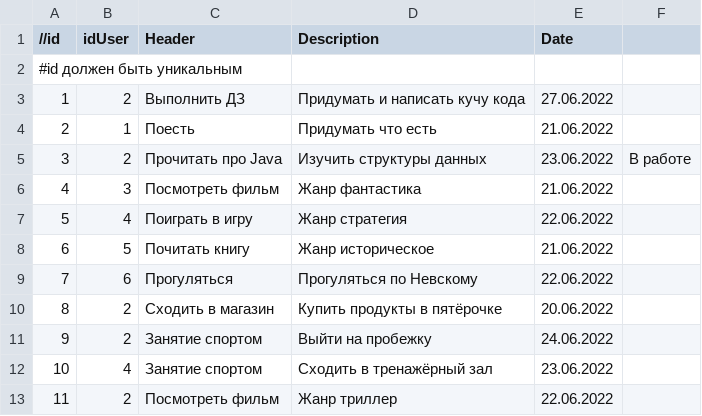
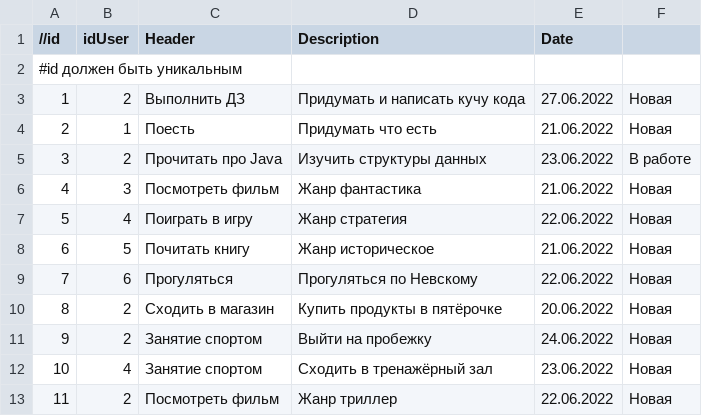
Before and after one commit to kamil-kh/Khasanov_K_A_Java_2022_Liga, a CSV file: homework-3/csv/Tasks.csv, drawn as a sheet.

```diff
--- a/homework-3/csv/Tasks.csv
+++ b/homework-3/csv/Tasks.csv
@@ -2,12 +2,12 @@
 #id должен быть уникальным
-1,2,Выполнить ДЗ,Придумать и написать кучу кода,27.06.2022
-2,1,Поесть,Придумать что есть,21.06.2022
+1,2,Выполнить ДЗ,Придумать и написать кучу кода,27.06.2022,Новая
+2,1,Поесть,Придумать что есть,21.06.2022,Новая
 3,2,Прочитать про Java,Изучить структуры данных,23.06.2022,В работе
-4,3,Посмотреть фильм,Жанр фантастика,21.06.2022
-5,4,Поиграть в игру,Жанр стратегия,22.06.2022
-6,5,Почитать книгу,Жанр историческое,21.06.2022
-7,6,Прогуляться,Прогуляться по Невскому,22.06.2022
-8,2,Сходить в магазин,Купить продукты в пятёрочке,20.06.2022
-9,2,Занятие спортом,Выйти на пробежку,24.06.2022
-10,4,Занятие спортом,Сходить в тренажёрный зал,23.06.2022
-11,2,Посмотреть фильм,Жанр триллер,22.06.2022
+4,3,Посмотреть фильм,Жанр фантастика,21.06.2022,Новая
+5,4,Поиграть в игру,Жанр стратегия,22.06.2022,Новая
+6,5,Почитать книгу,Жанр историческое,21.06.2022,Новая
+7,6,Прогуляться,Прогуляться по Невскому,22.06.2022,Новая
+8,2,Сходить в магазин,Купить продукты в пятёрочке,20.06.2022,Новая
+9,2,Занятие спортом,Выйти на пробежку,24.06.2022,Новая
+10,4,Занятие спортом,Сходить в тренажёрный зал,23.06.2022,Новая
+11,2,Посмотреть фильм,Жанр триллер,22.06.2022,Новая
```
Also changed, not shown: 4 other files.
